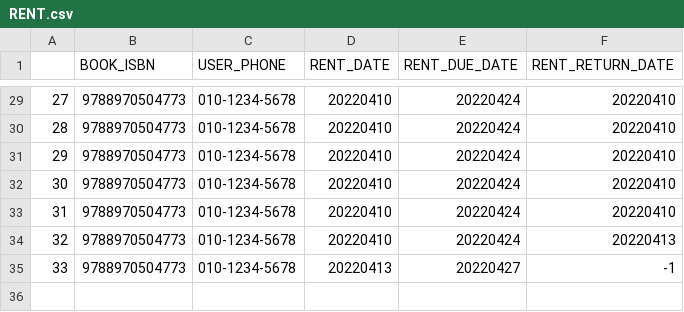
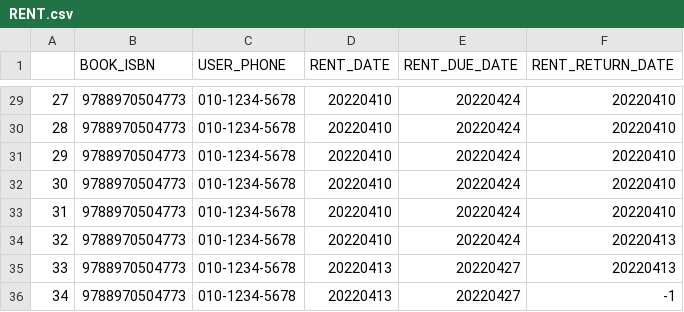
Before and after one commit to 2sjin/BookManager_Py, a CSV file: csv/RENT.csv, drawn as a sheet; only a part is shown, gaps mark what is left out; addresses are those after the commit; the diff names each change by its address in the sheet, - before the commit and + after, or states it on an @@ line.

```diff
--- a/csv/RENT.csv
+++ b/csv/RENT.csv
+row 35: 33 | 9788970504773 | 010-1234-5678 | 20220413 | 20220427 | 20220413
@@ column A renumbered from row 36 down @@
```
Also changed, not shown: csv/USER.csv, 2 other files.
